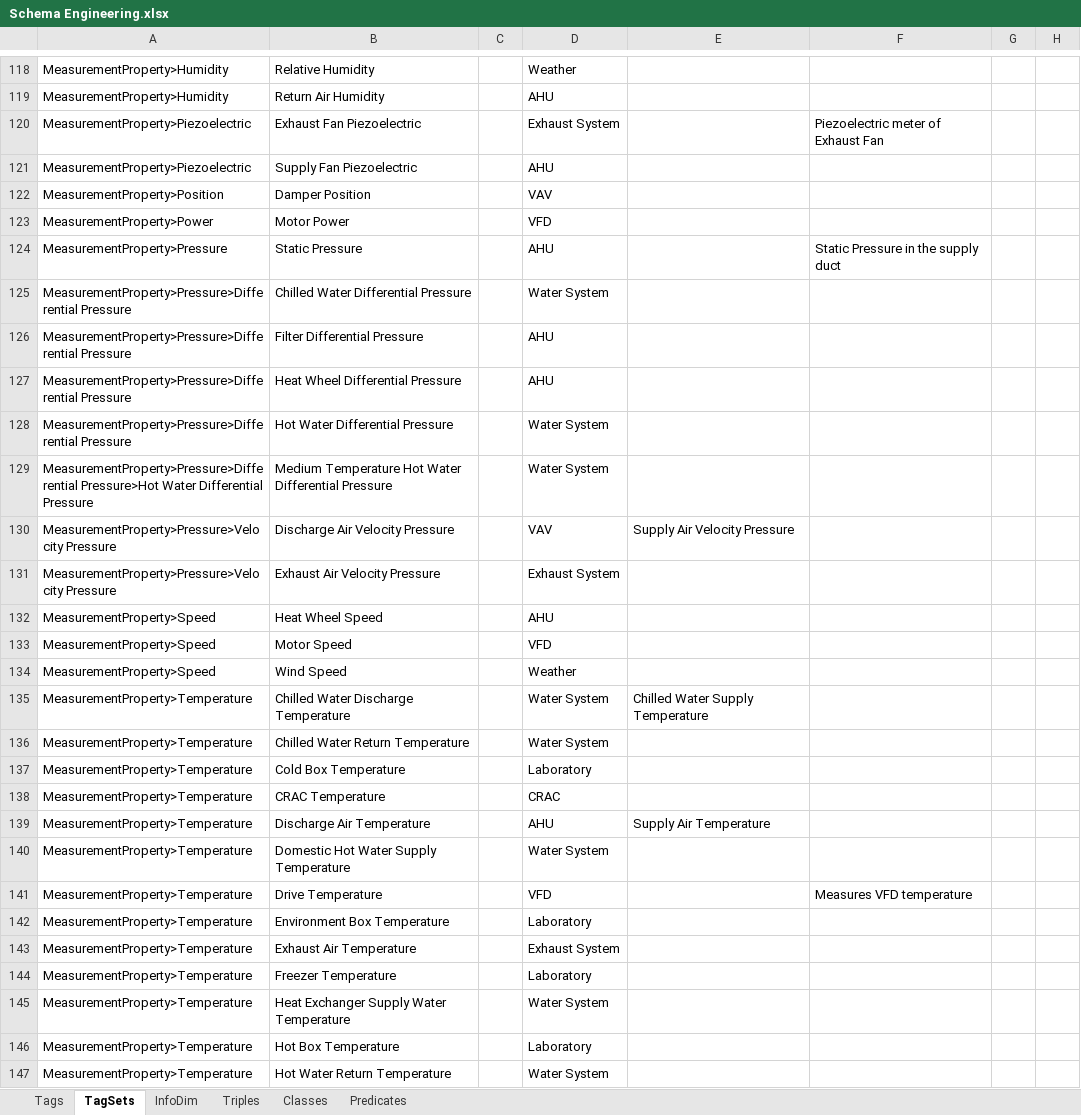
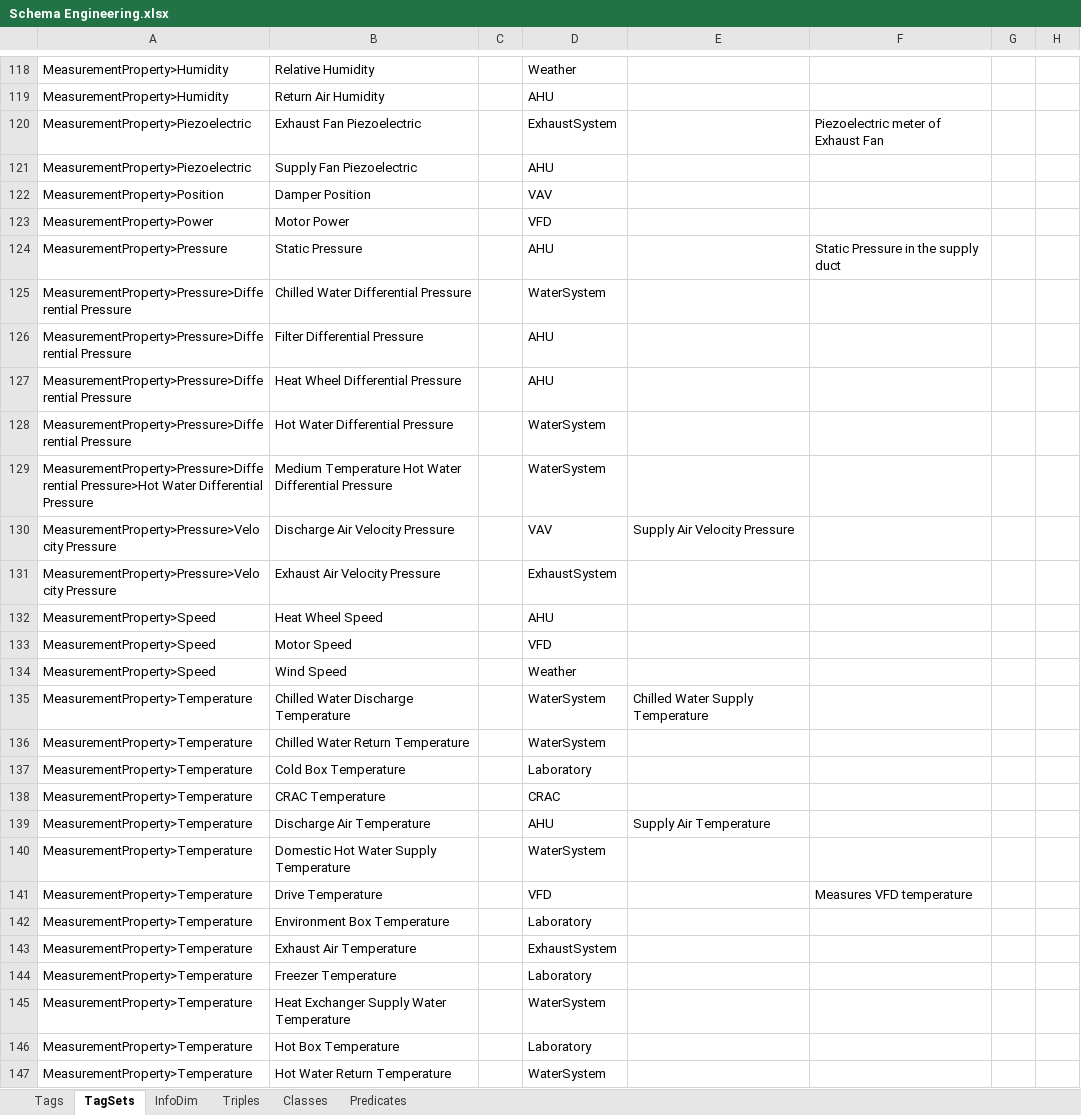
Before and after one commit to aslakjohansen/GroundTruth-1, an Excel workbook: Brick/Schema Engineering.xlsx, sheet TagSets, drawn as a sheet; only a part is shown, gaps mark what is left out; values as stored, in another font and other column widths than the file's, no borders; charts and pictures and conditional formats not drawn; the diff covers the shown part only; the diff names each change by its address in the sheet, - before the commit and + after, or states it on an @@ line.

```diff
--- a/Brick/Schema Engineering.xlsx (sheet TagSets)
+++ b/Brick/Schema Engineering.xlsx (sheet TagSets)
-D120: Exhaust System
+D120: ExhaustSystem
-D125: Water System
+D125: WaterSystem
-D128:D129: Water System
+D128:D129: WaterSystem
-D131: Exhaust System
+D131: ExhaustSystem
-D135:D136: Water System
+D135:D136: WaterSystem
-D140: Water System
+D140: WaterSystem
-D143: Exhaust System
+D143: ExhaustSystem
-D145: Water System
+D145: WaterSystem
-D147: Water System
+D147: WaterSystem
```
Also changed, not shown: 98 edited cells elsewhere in this sheet, sheet Tags, 3 other files.
